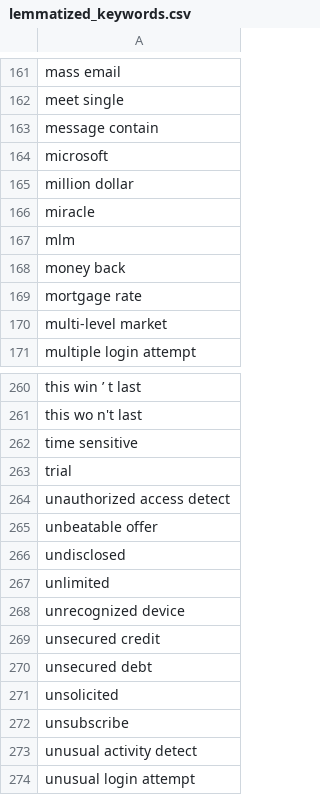
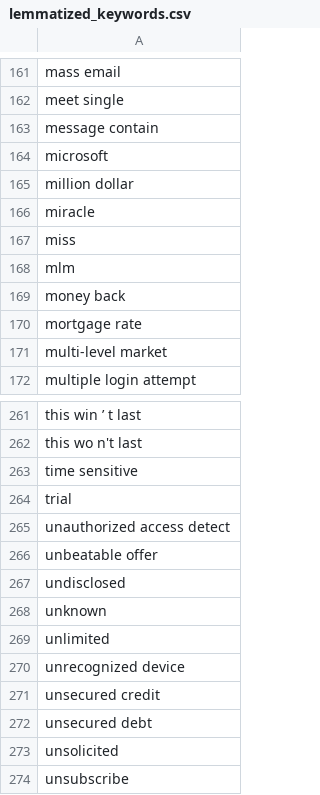
Before and after one commit to winthrop1/INF1002-P5-7-Project, a CSV file: keywords/lemmatized_keywords.csv, drawn as a sheet; only a part is shown, gaps mark what is left out; the shorter side is filled out with more unchanged rows; the diff names each change by its address in the sheet, - before the commit and + after, or states it on an @@ line.

Commit message:
Update keywords and refactor keyword file path
Added 'miss' and 'unknown' to lemmatized_keywords.csv. Deleted main.py. Updated suspiciouswords.py to use 'KEYWORDS_CONSOLIDATE_FILE' environment variable for keyword file path instead of 'KEYWORDS_CONSOLIDATE_PATH'.

```diff
--- a/keywords/lemmatized_keywords.csv
+++ b/keywords/lemmatized_keywords.csv
+row 167: miss
+row 268: unknown
```
Also changed, not shown: 2 other files.
